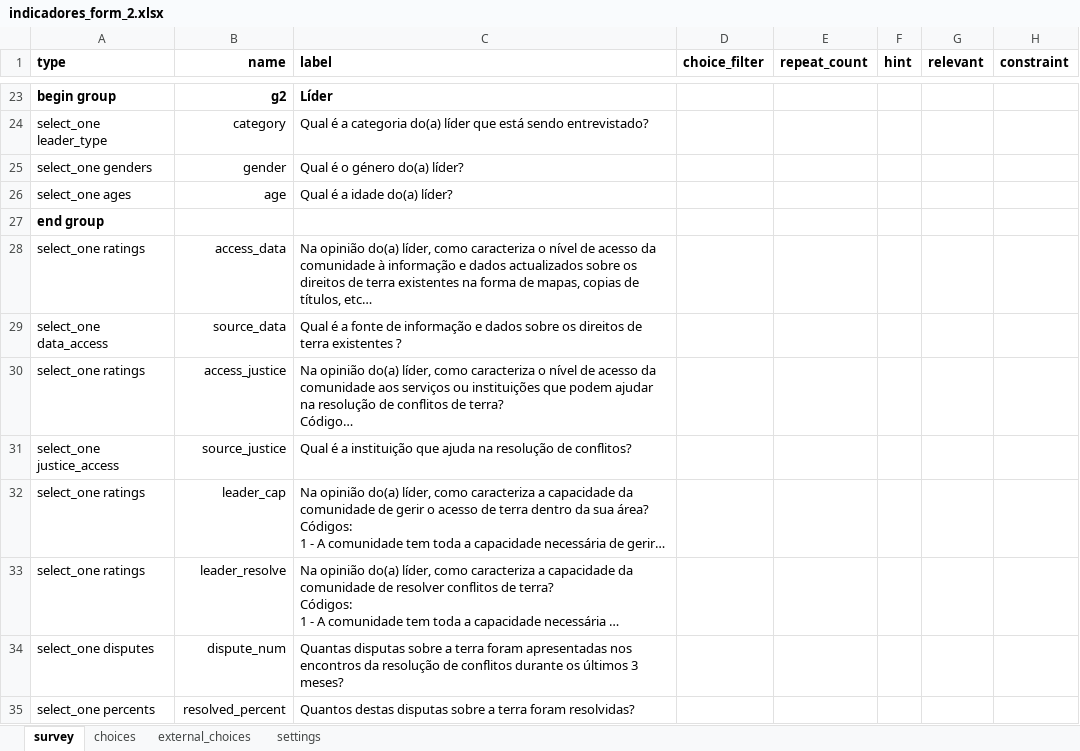
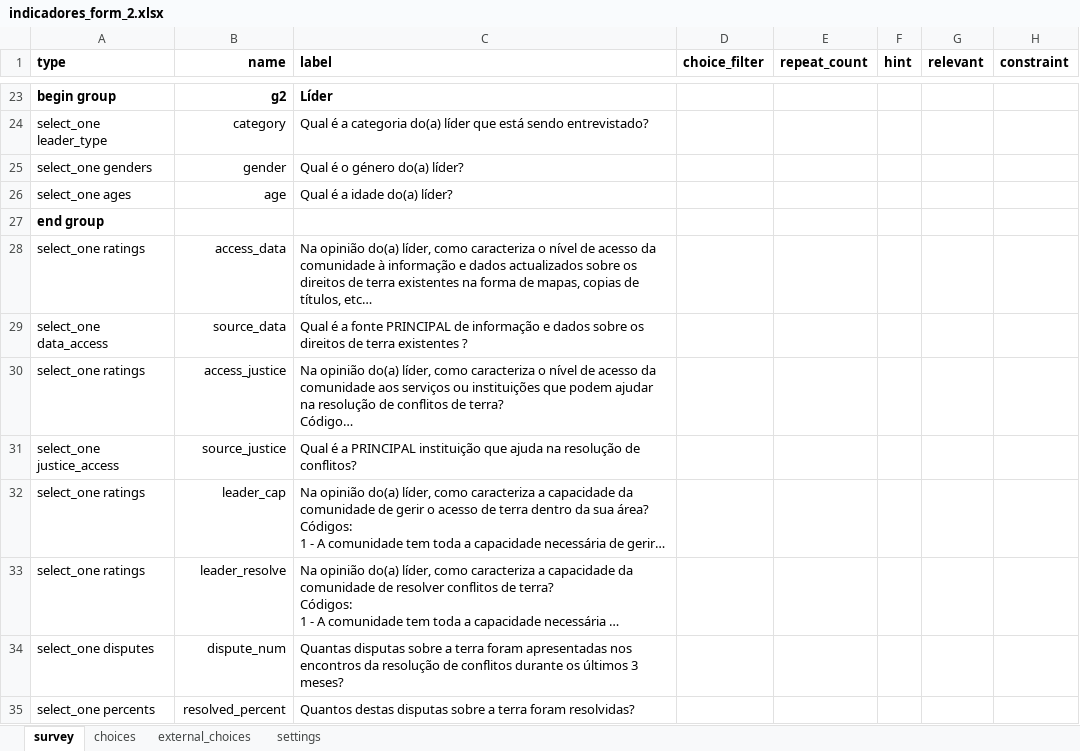
Before and after one commit to TerraFirmaMozambique/odk_forms_ilrg_lamadi, an Excel workbook: xlsx/M&E/indicadores_form_2.xlsx, sheet survey, drawn as a sheet; only a part is shown, gaps mark what is left out; long unchanged cells end in …; values as stored, in another font and other column widths than the file's, no borders; the diff names each change by its address in the sheet, - before the commit and + after, or states it on an @@ line.

```diff
--- a/xlsx/M&E/indicadores_form_2.xlsx (sheet survey)
+++ b/xlsx/M&E/indicadores_form_2.xlsx (sheet survey)
-C29 (label): …a fonte de informação…
+C29 (label): …a fonte PRINCIPAL de informação…
-C31 (label): …é a instituição que…
+C31 (label): …é a PRINCIPAL instituição que…
```
Also changed, not shown: sheet settings, xlsx/CaVaTeCo/form_p_parcels.xlsx, xlsx/M&E/indicadores_form_3.xlsx, 2 other files.
